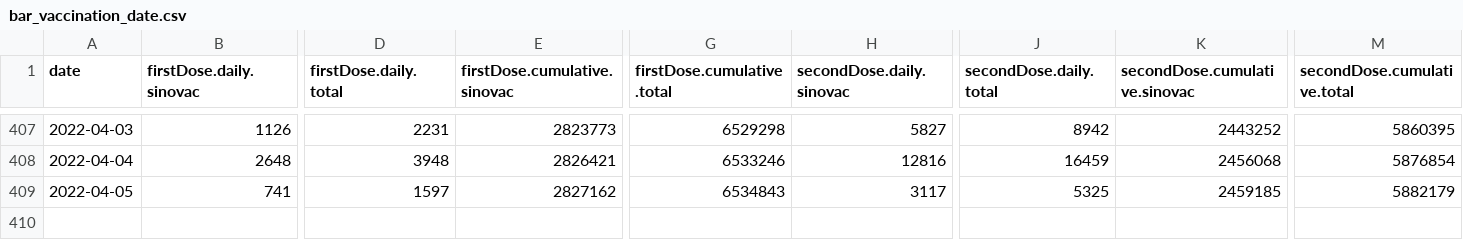
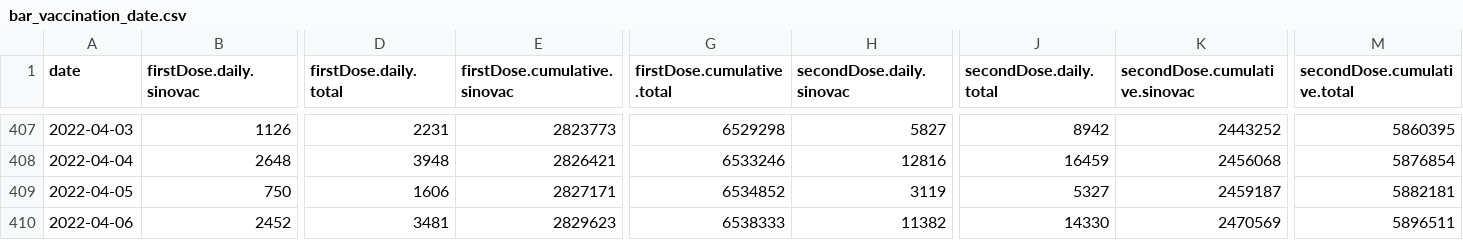
Before and after one commit to DLamdata/covidvaccine_hk, a CSV file: bar_vaccination_date.csv, drawn as a sheet; only a part is shown, gaps mark what is left out; rows hold the shown columns only; the diff covers the shown part only; the diff names each change by its address in the sheet, - before the commit and + after, or states it on an @@ line.

Commit message:
Flat: latest data (2022-04-06T13:07:18.603Z) {   "date": "2022-04-06T13:07:18.603Z",   "files": [     {       "name": "bar_age.csv",       "deltaBytes": 1,       "source": "https://static.data.gov.hk/covid-vaccine/bar_age.csv"     },     {       "name": "pie_venue.csv",       "deltaBytes": 0,       "source": "https://static.data.gov.hk/covid-vaccine/pie_venue.csv"     },     {       "name": "bar_vaccination_date.csv",       "deltaBytes": 241,       "source": "https://static.data.gov.hk/covid-vaccine/bar_vaccination_date.csv"     }   ] }

```diff
--- a/bar_vaccination_date.csv
+++ b/bar_vaccination_date.csv
-B409 (firstDose.daily.sinovac): 741
+B409 (firstDose.daily.sinovac): 750
-D409 (firstDose.daily.total): 1597
+D409 (firstDose.daily.total): 1606
-E409 (firstDose.cumulative.sinovac): 2827162
+E409 (firstDose.cumulative.sinovac): 2827171
-G409 (firstDose.cumulative.total): 6534843
+G409 (firstDose.cumulative.total): 6534852
-H409 (secondDose.daily.sinovac): 3117
+H409 (secondDose.daily.sinovac): 3119
-J409 (secondDose.daily.total): 5325
+J409 (secondDose.daily.total): 5327
-K409 (secondDose.cumulative.sinovac): 2459185
+K409 (secondDose.cumulative.sinovac): 2459187
-M409 (secondDose.cumulative.total): 5882179
+M409 (secondDose.cumulative.total): 5882181
+row 410: 2022-04-06 | 2452 | 3481 | 2829623 | 6538333 | 11382 | 14330 | 2470569 | 5896511
```
Also changed, not shown: 8 edited cells elsewhere in this file, bar_age.csv, 1 other file.
